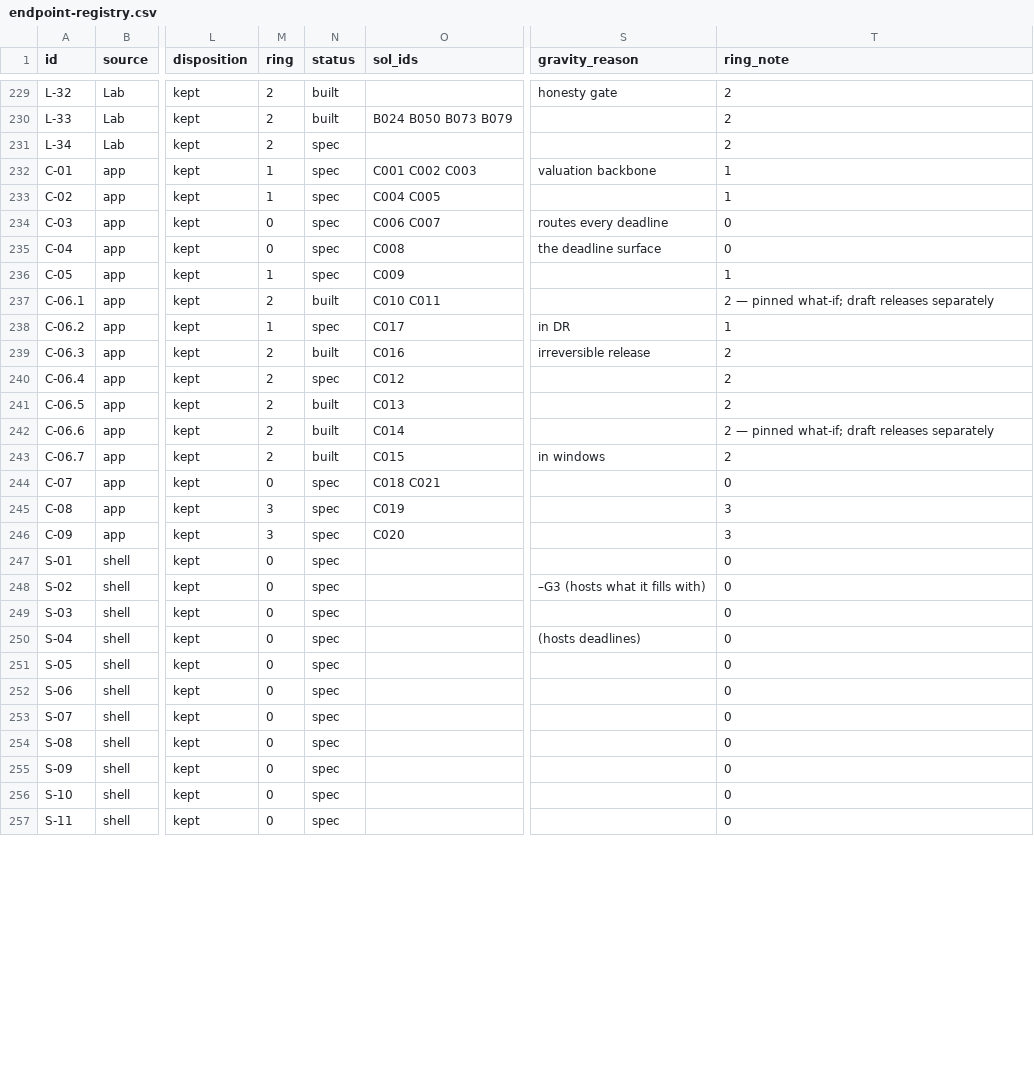
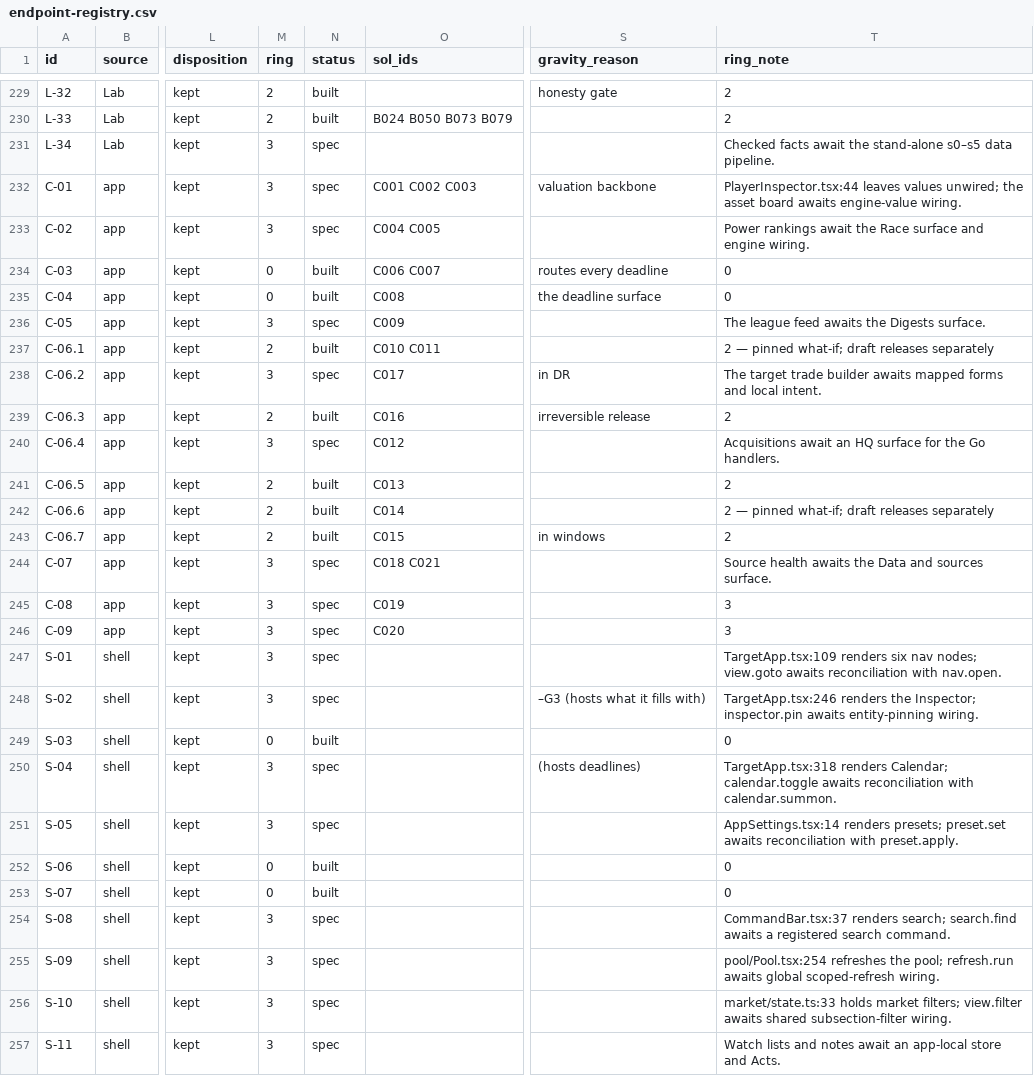
Before and after one commit to secureprospective/TheWarRoom, a CSV file: docs/ui/endpoint-registry.csv, drawn as a sheet; only a part is shown, gaps mark what is left out; the diff covers the shown part only; the diff names each change by its address in the sheet, - before the commit and + after, or states it on an @@ line.

```diff
--- a/docs/ui/endpoint-registry.csv
+++ b/docs/ui/endpoint-registry.csv
-M231 (ring): 2
+M231 (ring): 3
-T231 (ring_note): 2
+T231 (ring_note): Checked facts await the stand-alone s0–s5 data pipeline.
-M232:M233 (ring): 1
+M232:M233 (ring): 3
-T232 (ring_note): 1
+T232 (ring_note): PlayerInspector.tsx:44 leaves values unwired; the asset board awaits engine-value wiring.
-T233 (ring_note): 1
+T233 (ring_note): Power rankings await the Race surface and engine wiring.
-N234:N235 (status): spec
+N234:N235 (status): built
-M236 (ring): 1
+M236 (ring): 3
-T236 (ring_note): 1
+T236 (ring_note): The league feed awaits the Digests surface.
-M238 (ring): 1
+M238 (ring): 3
-T238 (ring_note): 1
+T238 (ring_note): The target trade builder awaits mapped forms and local intent.
-M240 (ring): 2
+M240 (ring): 3
-T240 (ring_note): 2
+T240 (ring_note): Acquisitions await an HQ surface for the Go handlers.
-M244 (ring): 0
+M244 (ring): 3
-T244 (ring_note): 0
+T244 (ring_note): Source health awaits the Data and sources surface.
-M247:M248 (ring): 0
+M247:M248 (ring): 3
-T247 (ring_note): 0
+T247 (ring_note): TargetApp.tsx:109 renders six nav nodes; view.goto awaits reconciliation with nav.open.
-T248 (ring_note): 0
+T248 (ring_note): TargetApp.tsx:246 renders the Inspector; inspector.pin awaits entity-pinning wiring.
-N249 (status): spec
+N249 (status): built
-M250:M251 (ring): 0
+M250:M251 (ring): 3
-T250 (ring_note): 0
+T250 (ring_note): TargetApp.tsx:318 renders Calendar; calendar.toggle awaits reconciliation with calendar.summon.
-T251 (ring_note): 0
+T251 (ring_note): AppSettings.tsx:14 renders presets; preset.set awaits reconciliation with preset.apply.
-N252:N253 (status): spec
+N252:N253 (status): built
-M254:M257 (ring): 0
+M254:M257 (ring): 3
-T254 (ring_note): 0
+T254 (ring_note): CommandBar.tsx:37 renders search; search.find awaits a registered search command.
-T255 (ring_note): 0
+T255 (ring_note): pool/Pool.tsx:254 refreshes the pool; refresh.run awaits global scoped-refresh wiring.
-T256 (ring_note): 0
+T256 (ring_note): market/state.ts:33 holds market filters; view.filter awaits shared subsection-filter wiring.
-T257 (ring_note): 0
+T257 (ring_note): Watch lists and notes await an app-local store and Acts.
```
Also changed, not shown: 75 edited cells elsewhere in this file, 4 other files.
